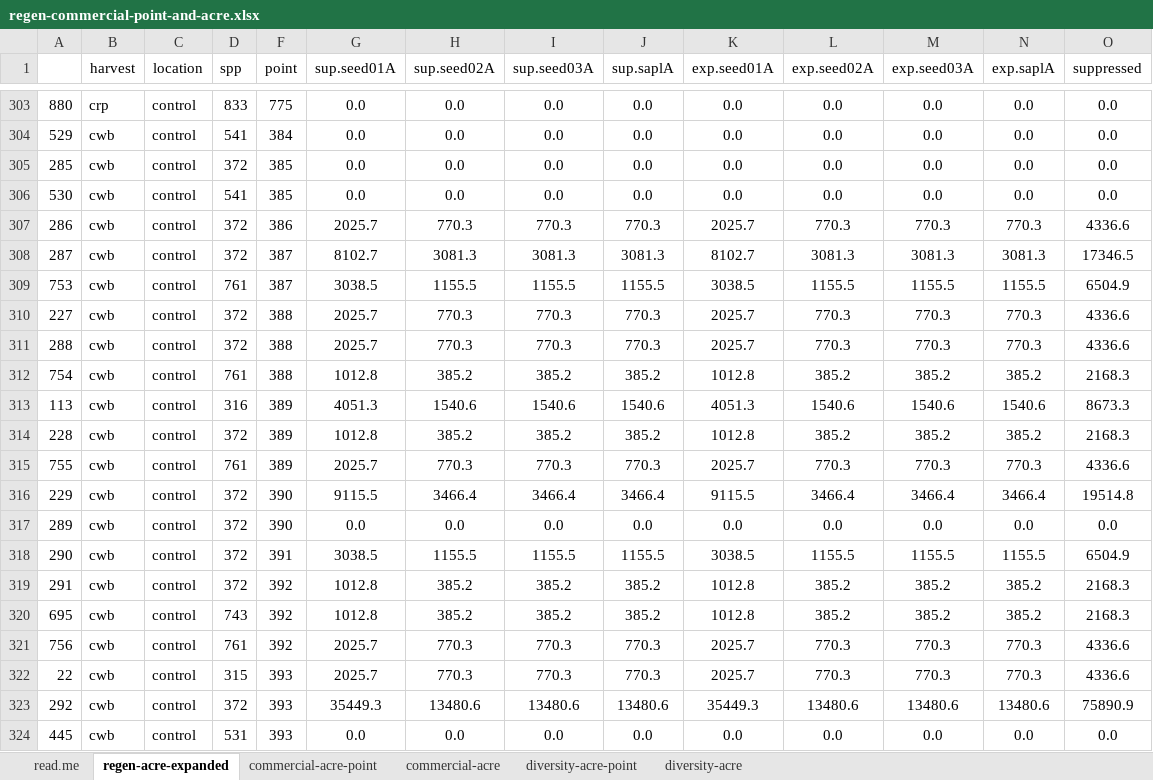
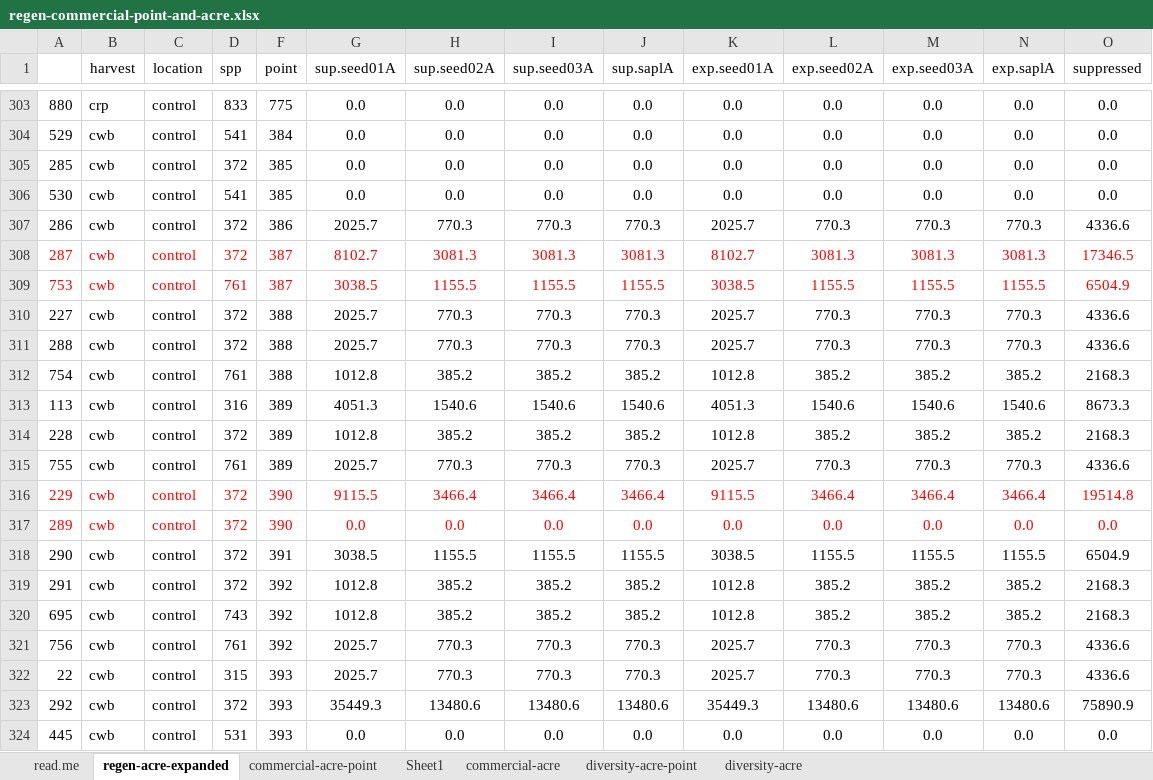
Before and after one commit to peter-smallidge/slash-wall-vegetation, an Excel workbook: regen-commercial-point-and-acre.xlsx, sheet regen-acre-expanded, drawn as a sheet; only a part is shown, gaps mark what is left out; values as stored, in another font and other column widths than the file's, no borders; the diff covers the shown part only; the diff names each change by its address in the sheet, - before the commit and + after, or states it on an @@ line.

```diff
--- a/regen-commercial-point-and-acre.xlsx (sheet regen-acre-expanded)
+++ b/regen-commercial-point-and-acre.xlsx (sheet regen-acre-expanded)
+sheet tab: Sheet1
-A308:D309 text colour: black
+A308:D309 text colour: #FF0000
-F308:O309 text colour: black
+F308:O309 text colour: #FF0000
-A316:D317 text colour: black
+A316:D317 text colour: #FF0000
-F316:O317 text colour: black
+F316:O317 text colour: #FF0000
```
Also changed, not shown: cell formats elsewhere in this sheet, sheet commercial-acre-point, sheet commercial-acre, regen.data.2019-season.21aug2020.FINAL.xlsx, 7 other files.
